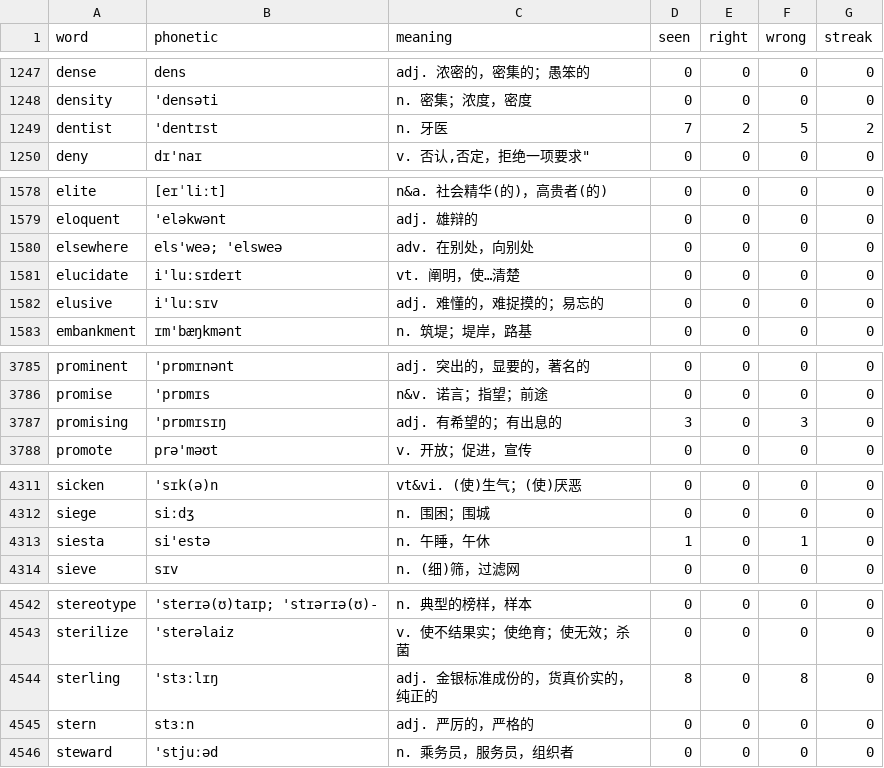
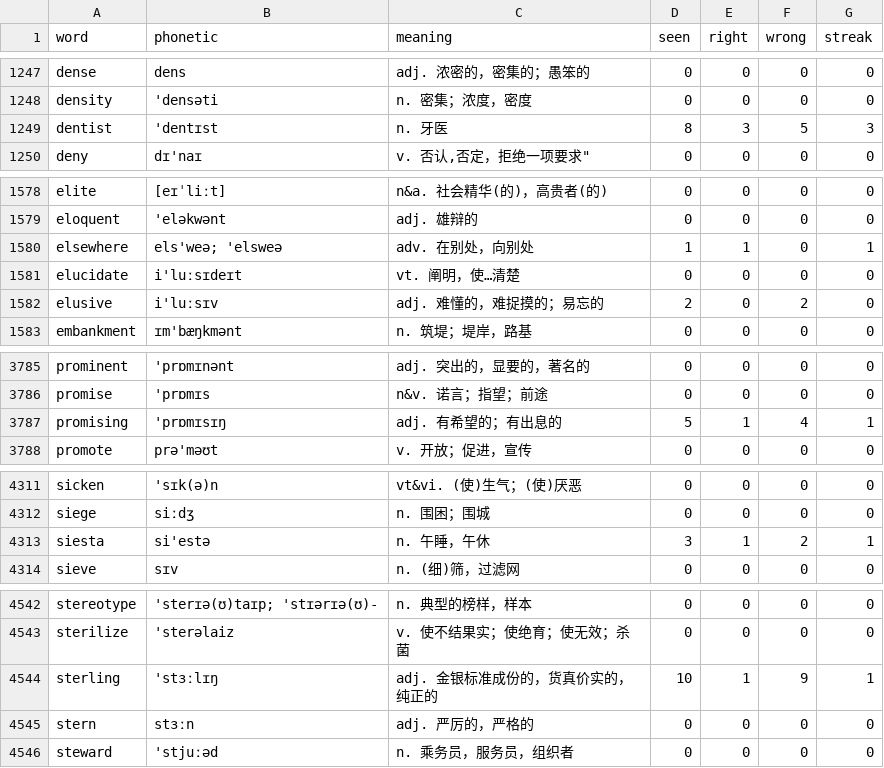
Before and after one commit to PMZeroSkyline/iel65, a TSV file: words.tsv, drawn as a sheet; only a part is shown, gaps mark what is left out; the diff covers the shown part only.

Commit message:
etc.

```diff
--- a/words.tsv
+++ b/words.tsv
@@ -1248,3 +1248,3 @@ dense	dens	adj. 浓密的，密集的；愚笨的	0	0	0	0
 density	'densəti	n. 密集；浓度，密度	0	0	0	0
-dentist	'dentɪst	n. 牙医	7	2	5	2
+dentist	'dentɪst	n. 牙医	8	3	5	3
 deny	dɪ'naɪ	v. 否认,否定，拒绝一项要求"	0	0	0	0
@@ -1579,5 +1579,5 @@ elite	[eɪˈliːt]	n&a. 社会精华(的)，高贵者(的)	0	0	0	0
 eloquent	'eləkwənt	adj. 雄辩的	0	0	0	0
-elsewhere	els'weə; 'elsweə	adv. 在别处，向别处	0	0	0	0
+elsewhere	els'weə; 'elsweə	adv. 在别处，向别处	1	1	0	1
 elucidate	i'luːsɪdeɪt	vt. 阐明，使…清楚	0	0	0	0
-elusive	i'luːsɪv	adj. 难懂的，难捉摸的；易忘的	0	0	0	0
+elusive	i'luːsɪv	adj. 难懂的，难捉摸的；易忘的	2	0	2	0
 embankment	ɪm'bæŋkmənt	n. 筑堤；堤岸，路基	0	0	0	0
@@ -3786,3 +3786,3 @@ prominent	'prɒmɪnənt	adj. 突出的，显要的，著名的	0	0	0	0
 promise	'prɒmɪs	n&v. 诺言；指望；前途	0	0	0	0
-promising	'prɒmɪsɪŋ	adj. 有希望的；有出息的	3	0	3	0
+promising	'prɒmɪsɪŋ	adj. 有希望的；有出息的	5	1	4	1
 promote	prə'məʊt	v. 开放；促进，宣传	0	0	0	0
@@ -4312,3 +4312,3 @@ sicken	'sɪk(ə)n	vt&vi. (使)生气；(使)厌恶	0	0	0	0
 siege	siːdʒ	n. 围困；围城	0	0	0	0
-siesta	si'estə	n. 午睡，午休	1	0	1	0
+siesta	si'estə	n. 午睡，午休	3	1	2	1
 sieve	sɪv	n. (细)筛，过滤网	0	0	0	0
@@ -4543,3 +4543,3 @@ stereotype	'sterɪə(ʊ)taɪp; 'stɪərɪə(ʊ)-	n. 典型的榜样，样本	0	0
 sterilize	'sterəlaiz	v. 使不结果实；使绝育；使无效；杀菌	0	0	0	0
-sterling	'stɜːlɪŋ	adj. 金银标准成份的，货真价实的，纯正的	8	0	8	0
+sterling	'stɜːlɪŋ	adj. 金银标准成份的，货真价实的，纯正的	10	1	9	1
 stern	stɜːn	adj. 严厉的，严格的	0	0	0	0
```
Also changed, not shown: 36 edited cells elsewhere in this file.
